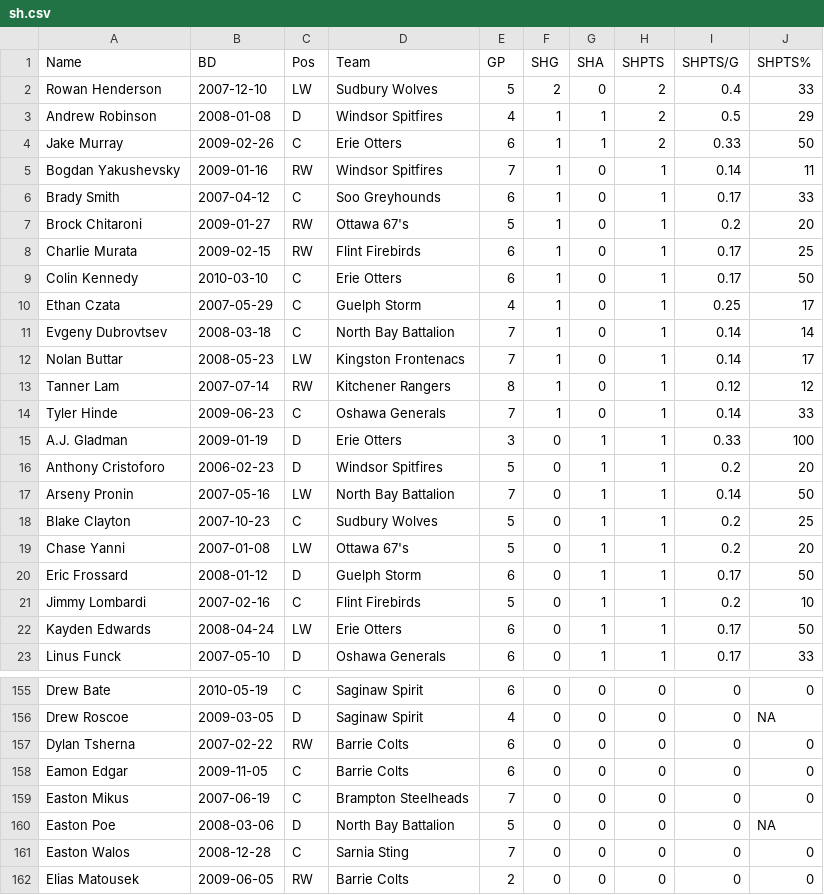
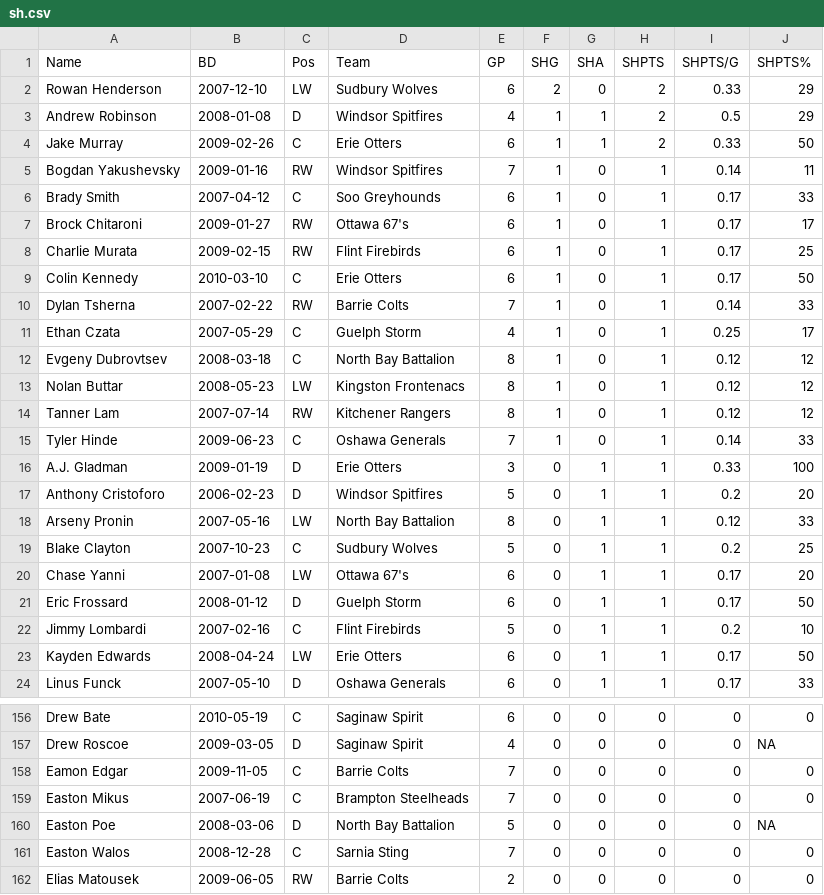
Before and after one commit to NoahCornish/OHLDataHub, a CSV file: data/current/sh.csv, drawn as a sheet; only a part is shown, gaps mark what is left out; the diff covers the shown part only.

```diff
--- a/data/current/sh.csv
+++ b/data/current/sh.csv
@@ -1,3 +1,3 @@
 "Name","BD","Pos","Team","GP","SHG","SHA","SHPTS","SHPTS/G","SHPTS%"
-"Rowan Henderson",2007-12-10,"LW","Sudbury Wolves",5,2,0,2,0.4,33
+"Rowan Henderson",2007-12-10,"LW","Sudbury Wolves",6,2,0,2,0.33,29
 "Andrew Robinson",2008-01-08,"D","Windsor Spitfires",4,1,1,2,0.5,29
@@ -6,8 +6,9 @@
 "Brady Smith",2007-04-12,"C","Soo Greyhounds",6,1,0,1,0.17,33
-"Brock Chitaroni",2009-01-27,"RW","Ottawa 67's",5,1,0,1,0.2,20
+"Brock Chitaroni",2009-01-27,"RW","Ottawa 67's",6,1,0,1,0.17,17
 "Charlie Murata",2009-02-15,"RW","Flint Firebirds",6,1,0,1,0.17,25
 "Colin Kennedy",2010-03-10,"C","Erie Otters",6,1,0,1,0.17,50
+"Dylan Tsherna",2007-02-22,"RW","Barrie Colts",7,1,0,1,0.14,33
 "Ethan Czata",2007-05-29,"C","Guelph Storm",4,1,0,1,0.25,17
-"Evgeny Dubrovtsev",2008-03-18,"C","North Bay Battalion",7,1,0,1,0.14,14
-"Nolan Buttar",2008-05-23,"LW","Kingston Frontenacs",7,1,0,1,0.14,17
+"Evgeny Dubrovtsev",2008-03-18,"C","North Bay Battalion",8,1,0,1,0.12,12
+"Nolan Buttar",2008-05-23,"LW","Kingston Frontenacs",8,1,0,1,0.12,12
 "Tanner Lam",2007-07-14,"RW","Kitchener Rangers",8,1,0,1,0.12,12
@@ -16,5 +17,5 @@
 "Anthony Cristoforo",2006-02-23,"D","Windsor Spitfires",5,0,1,1,0.2,20
-"Arseny Pronin",2007-05-16,"LW","North Bay Battalion",7,0,1,1,0.14,50
+"Arseny Pronin",2007-05-16,"LW","North Bay Battalion",8,0,1,1,0.12,33
 "Blake Clayton",2007-10-23,"C","Sudbury Wolves",5,0,1,1,0.2,25
-"Chase Yanni",2007-01-08,"LW","Ottawa 67's",5,0,1,1,0.2,20
+"Chase Yanni",2007-01-08,"LW","Ottawa 67's",6,0,1,1,0.17,20
 "Eric Frossard",2008-01-12,"D","Guelph Storm",6,0,1,1,0.17,50
@@ -156,4 +157,3 @@
 "Drew Roscoe",2009-03-05,"D","Saginaw Spirit",4,0,0,0,0,NA
-"Dylan Tsherna",2007-02-22,"RW","Barrie Colts",6,0,0,0,0,0
-"Eamon Edgar",2009-11-05,"C","Barrie Colts",6,0,0,0,0,0
+"Eamon Edgar",2009-11-05,"C","Barrie Colts",7,0,0,0,0,0
 "Easton Mikus",2007-06-19,"C","Brampton Steelheads",7,0,0,0,0,0
```
Also changed, not shown: 2 added rows and 92 edited cells elsewhere in this file, data/current/draft.csv, data/current/ev.csv, 5 other files.
